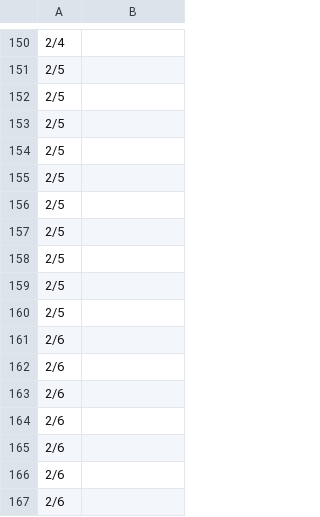
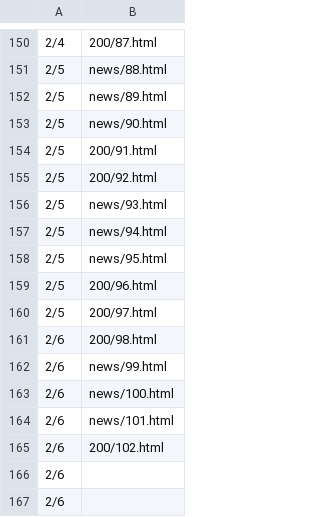
Before and after one commit to HZH1907/somenormalfile, a CSV file: id.csv, drawn as a sheet; only a part is shown, gaps mark what is left out; the diff covers the shown part only.

```diff
--- a/id.csv
+++ b/id.csv
@@ -150,17 +150,17 @@
-2/4,
-2/5,
-2/5,
-2/5,
-2/5,
-2/5,
-2/5,
-2/5,
-2/5,
-2/5,
-2/5,
-2/6,
-2/6,
-2/6,
-2/6,
-2/6,
+2/4,200/87.html
+2/5,news/88.html
+2/5,news/89.html
+2/5,news/90.html
+2/5,200/91.html
+2/5,200/92.html
+2/5,news/93.html
+2/5,news/94.html
+2/5,news/95.html
+2/5,200/96.html
+2/5,200/97.html
+2/6,200/98.html
+2/6,news/99.html
+2/6,news/100.html
+2/6,news/101.html
+2/6,200/102.html
 2/6,
```
Also changed, not shown: 28 edited cells elsewhere in this file.
